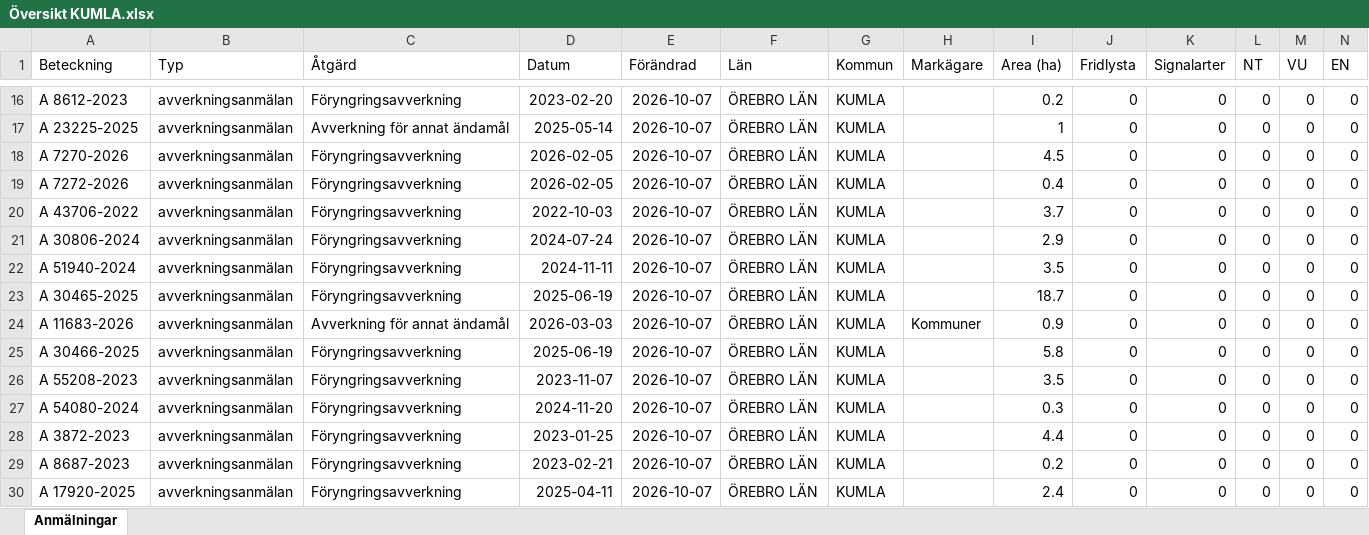
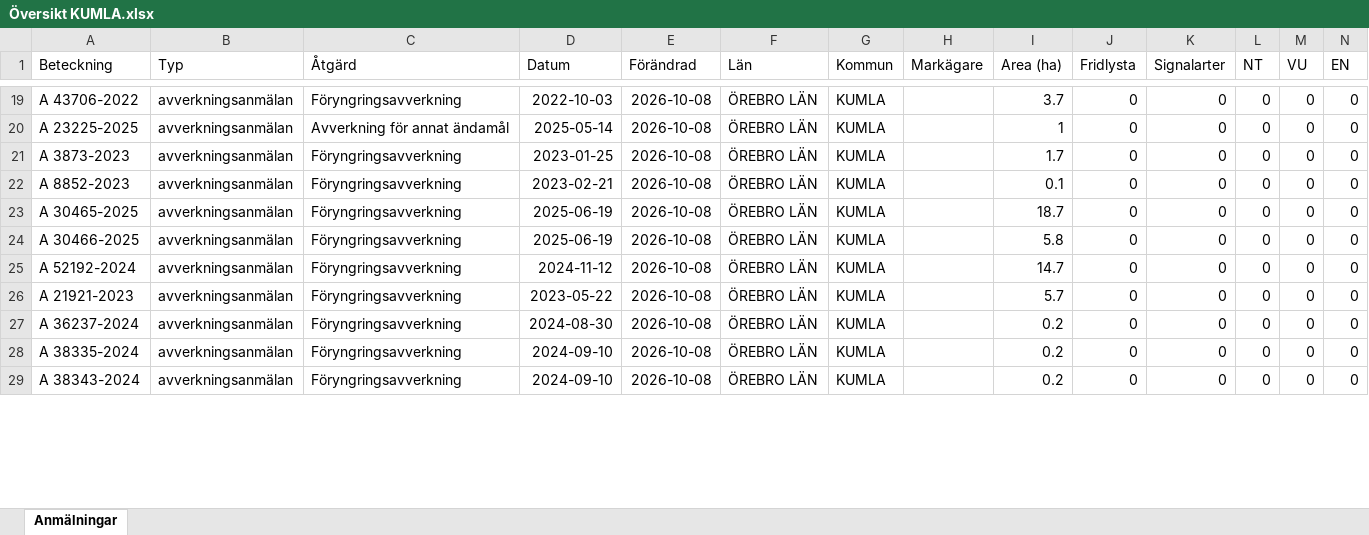
Before and after one commit to klasma/Logging_1881, an Excel workbook: Översikt KUMLA.xlsx, sheet Anmälningar, drawn as a sheet; only a part is shown, gaps mark what is left out; values as stored, in another font and other column widths than the file's, no borders; removed rows and columns are numbered as before the commit, all else as after; rows hold the shown columns only; the diff covers the shown part only; the diff names each change by its address in the sheet, - before the commit and + after, or states it on an @@ line.

```diff
--- a/Översikt KUMLA.xlsx (sheet Anmälningar)
+++ b/Översikt KUMLA.xlsx (sheet Anmälningar)
-A19 (Beteckning): A 8612-2023
+A19 (Beteckning): A 43706-2022
-D19 (Datum): 2023-02-20
+D19 (Datum): 2022-10-03
-E19:E21 (Förändrad): 2026-10-07
+E19:E21 (Förändrad): 2026-10-08
-I19 (Area (ha)): 0.2
+I19 (Area (ha)): 3.7
-A21 (Beteckning): A 7270-2026
+A21 (Beteckning): A 3873-2023
-D21 (Datum): 2026-02-05
+D21 (Datum): 2023-01-25
-I21 (Area (ha)): 4.5
+I21 (Area (ha)): 1.7
-row 19: A 7272-2026 | avverkningsanmälan | Föryngringsavverkning | 2026-02-05 | 2026-10-07 | ÖREBRO LÄN | KUMLA |  | 0.4 | 0 | 0 | 0 | 0 | 0
-A22 (Beteckning): A 43706-2022
+A22 (Beteckning): A 8852-2023
-D22 (Datum): 2022-10-03
+D22 (Datum): 2023-02-21
-E22 (Förändrad): 2026-10-07
+E22 (Förändrad): 2026-10-08
-I22 (Area (ha)): 3.7
+I22 (Area (ha)): 0.1
-row 21: A 30806-2024 | avverkningsanmälan | Föryngringsavverkning | 2024-07-24 | 2026-10-07 | ÖREBRO LÄN | KUMLA |  | 2.9 | 0 | 0 | 0 | 0 | 0
-row 22: A 51940-2024 | avverkningsanmälan | Föryngringsavverkning | 2024-11-11 | 2026-10-07 | ÖREBRO LÄN | KUMLA |  | 3.5 | 0 | 0 | 0 | 0 | 0
-E23 (Förändrad): 2026-10-07
+E23 (Förändrad): 2026-10-08
-row 24: A 11683-2026 | avverkningsanmälan | Avverkning för annat ändamål | 2026-03-03 | 2026-10-07 | ÖREBRO LÄN | KUMLA | Kommuner | 0.9 | 0 | 0 | 0 | 0 | 0
-E24:E29 (Förändrad): 2026-10-07
+E24:E29 (Förändrad): 2026-10-08
-A25 (Beteckning): A 55208-2023
+A25 (Beteckning): A 52192-2024
-D25 (Datum): 2023-11-07
+D25 (Datum): 2024-11-12
-I25 (Area (ha)): 3.5
+I25 (Area (ha)): 14.7
-A26 (Beteckning): A 54080-2024
+A26 (Beteckning): A 21921-2023
-D26 (Datum): 2024-11-20
+D26 (Datum): 2023-05-22
-I26 (Area (ha)): 0.3
+I26 (Area (ha)): 5.7
-A27 (Beteckning): A 3872-2023
+A27 (Beteckning): A 36237-2024
-D27 (Datum): 2023-01-25
+D27 (Datum): 2024-08-30
-I27 (Area (ha)): 4.4
+I27 (Area (ha)): 0.2
-A28 (Beteckning): A 8687-2023
+A28 (Beteckning): A 38335-2024
-D28 (Datum): 2023-02-21
+D28 (Datum): 2024-09-10
-A29 (Beteckning): A 17920-2025
+A29 (Beteckning): A 38343-2024
-D29 (Datum): 2025-04-11
+D29 (Datum): 2024-09-10
-I29 (Area (ha)): 2.4
+I29 (Area (ha)): 0.2
```
Also changed, not shown: 7 added rows, 5 removed rows and 196 edited cells elsewhere in this sheet, artfynd/A 15615-2025 artfynd.xlsx, artfynd/A 54112-2022 artfynd.xlsx, 22 other files.
